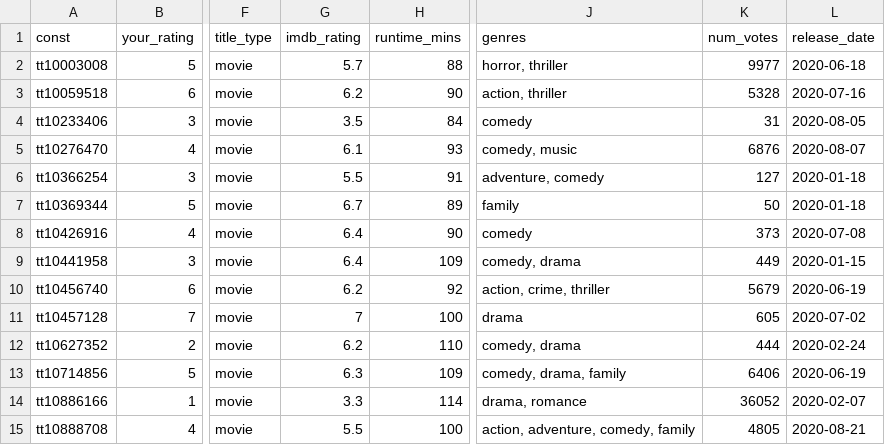
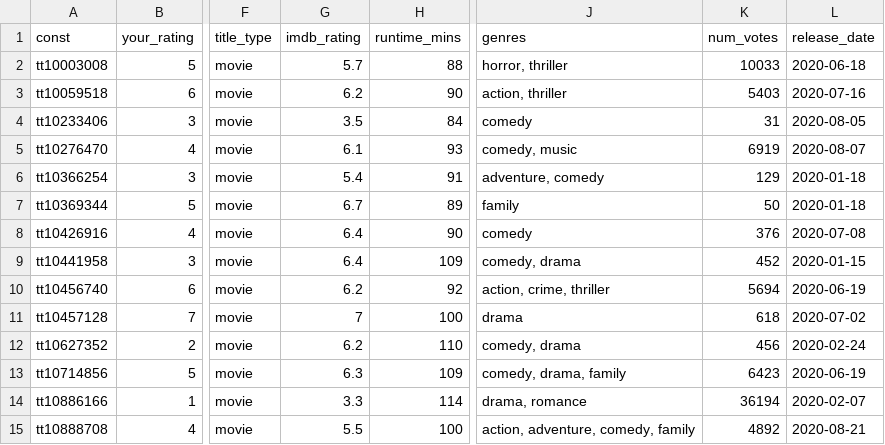
Before and after one commit to mcanouil/imdb_ratings, a CSV file: data/ratings_ms.csv, drawn as a sheet; only a part is shown, gaps mark what is left out; the diff covers the shown part only; the diff names each change by its address in the sheet, - before the commit and + after, or states it on an @@ line.

```diff
--- a/data/ratings_ms.csv
+++ b/data/ratings_ms.csv
-K2 (num_votes): 9977
+K2 (num_votes): 10033
-K3 (num_votes): 5328
+K3 (num_votes): 5403
-K5 (num_votes): 6876
+K5 (num_votes): 6919
-G6 (imdb_rating): 5.5
+G6 (imdb_rating): 5.4
-K6 (num_votes): 127
+K6 (num_votes): 129
-K8 (num_votes): 373
+K8 (num_votes): 376
-K9 (num_votes): 449
+K9 (num_votes): 452
-K10 (num_votes): 5679
+K10 (num_votes): 5694
-K11 (num_votes): 605
+K11 (num_votes): 618
-K12 (num_votes): 444
+K12 (num_votes): 456
-K13 (num_votes): 6406
+K13 (num_votes): 6423
-K14 (num_votes): 36052
+K14 (num_votes): 36194
-K15 (num_votes): 4805
+K15 (num_votes): 4892
```
Also changed, not shown: 1 added row, 1 moved row and 27 edited cells elsewhere in this file, data/2020.csv, 6 other files.
